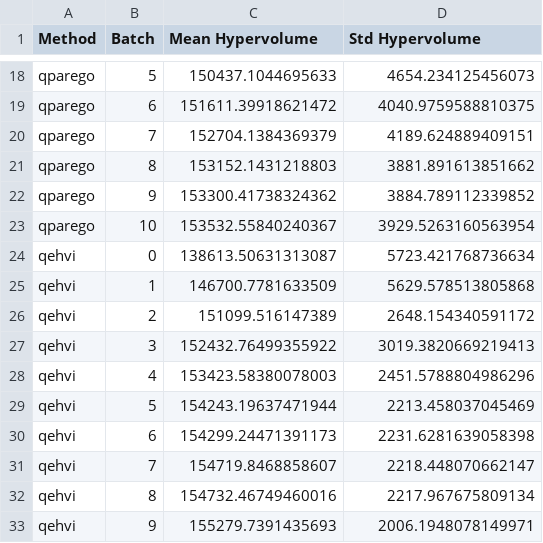
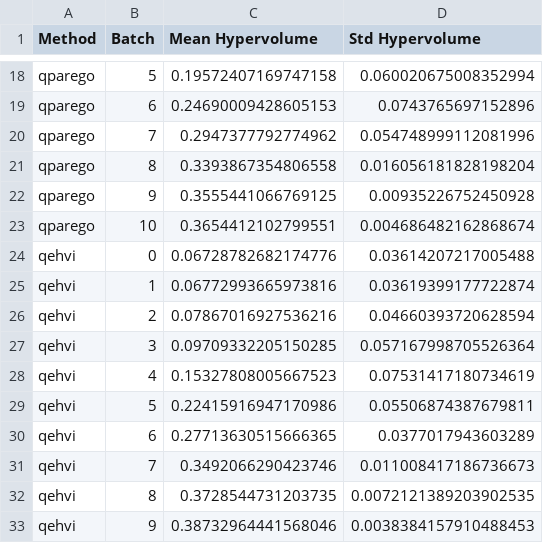
Before and after one commit to Schubydo/msc_code, a CSV file: MO_Numerical_Experiments/hypervolume_data_HD.csv, drawn as a sheet; only a part is shown, gaps mark what is left out; the diff covers the shown part only; the diff names each change by its address in the sheet, - before the commit and + after, or states it on an @@ line.

```diff
--- a/MO_Numerical_Experiments/hypervolume_data_HD.csv
+++ b/MO_Numerical_Experiments/hypervolume_data_HD.csv
-C18 (Mean Hypervolume): 150437.1044695633
+C18 (Mean Hypervolume): 0.19572407169747158
-D18 (Std Hypervolume): 4654.234125456073
+D18 (Std Hypervolume): 0.060020675008352994
-C19 (Mean Hypervolume): 151611.39918621472
+C19 (Mean Hypervolume): 0.24690009428605153
-D19 (Std Hypervolume): 4040.9759588810375
+D19 (Std Hypervolume): 0.0743765697152896
-C20 (Mean Hypervolume): 152704.1384369379
+C20 (Mean Hypervolume): 0.2947377792774962
-D20 (Std Hypervolume): 4189.624889409151
+D20 (Std Hypervolume): 0.054748999112081996
-C21 (Mean Hypervolume): 153152.1431218803
+C21 (Mean Hypervolume): 0.3393867354806558
-D21 (Std Hypervolume): 3881.891613851662
+D21 (Std Hypervolume): 0.016056181828198204
-C22 (Mean Hypervolume): 153300.41738324362
+C22 (Mean Hypervolume): 0.3555441066769125
-D22 (Std Hypervolume): 3884.789112339852
+D22 (Std Hypervolume): 0.00935226752450928
-C23 (Mean Hypervolume): 153532.55840240367
+C23 (Mean Hypervolume): 0.3654412102799551
-D23 (Std Hypervolume): 3929.5263160563954
+D23 (Std Hypervolume): 0.004686482162868674
-C24 (Mean Hypervolume): 138613.50631313087
+C24 (Mean Hypervolume): 0.06728782682174776
-D24 (Std Hypervolume): 5723.421768736634
+D24 (Std Hypervolume): 0.03614207217005488
-C25 (Mean Hypervolume): 146700.7781633509
+C25 (Mean Hypervolume): 0.06772993665973816
-D25 (Std Hypervolume): 5629.578513805868
+D25 (Std Hypervolume): 0.03619399177722874
-C26 (Mean Hypervolume): 151099.516147389
+C26 (Mean Hypervolume): 0.07867016927536216
-D26 (Std Hypervolume): 2648.154340591172
+D26 (Std Hypervolume): 0.04660393720628594
-C27 (Mean Hypervolume): 152432.76499355922
+C27 (Mean Hypervolume): 0.09709332205150285
-D27 (Std Hypervolume): 3019.3820669219413
+D27 (Std Hypervolume): 0.057167998705526364
-C28 (Mean Hypervolume): 153423.58380078003
+C28 (Mean Hypervolume): 0.15327808005667523
-D28 (Std Hypervolume): 2451.5788804986296
+D28 (Std Hypervolume): 0.07531417180734619
-C29 (Mean Hypervolume): 154243.19637471944
+C29 (Mean Hypervolume): 0.22415916947170986
-D29 (Std Hypervolume): 2213.458037045469
+D29 (Std Hypervolume): 0.05506874387679811
-C30 (Mean Hypervolume): 154299.24471391173
+C30 (Mean Hypervolume): 0.27713630515666365
-D30 (Std Hypervolume): 2231.6281639058398
+D30 (Std Hypervolume): 0.0377017943603289
-C31 (Mean Hypervolume): 154719.8468858607
+C31 (Mean Hypervolume): 0.3492066290423746
-D31 (Std Hypervolume): 2218.448070662147
+D31 (Std Hypervolume): 0.011008417186736673
-C32 (Mean Hypervolume): 154732.46749460016
+C32 (Mean Hypervolume): 0.3728544731203735
-D32 (Std Hypervolume): 2217.967675809134
+D32 (Std Hypervolume): 0.0072121389203902535
-C33 (Mean Hypervolume): 155279.7391435693
+C33 (Mean Hypervolume): 0.38732964441568046
-D33 (Std Hypervolume): 2006.1948078149971
+D33 (Std Hypervolume): 0.0038384157910488453
```
Also changed, not shown: 56 edited cells elsewhere in this file, 3 other files.
